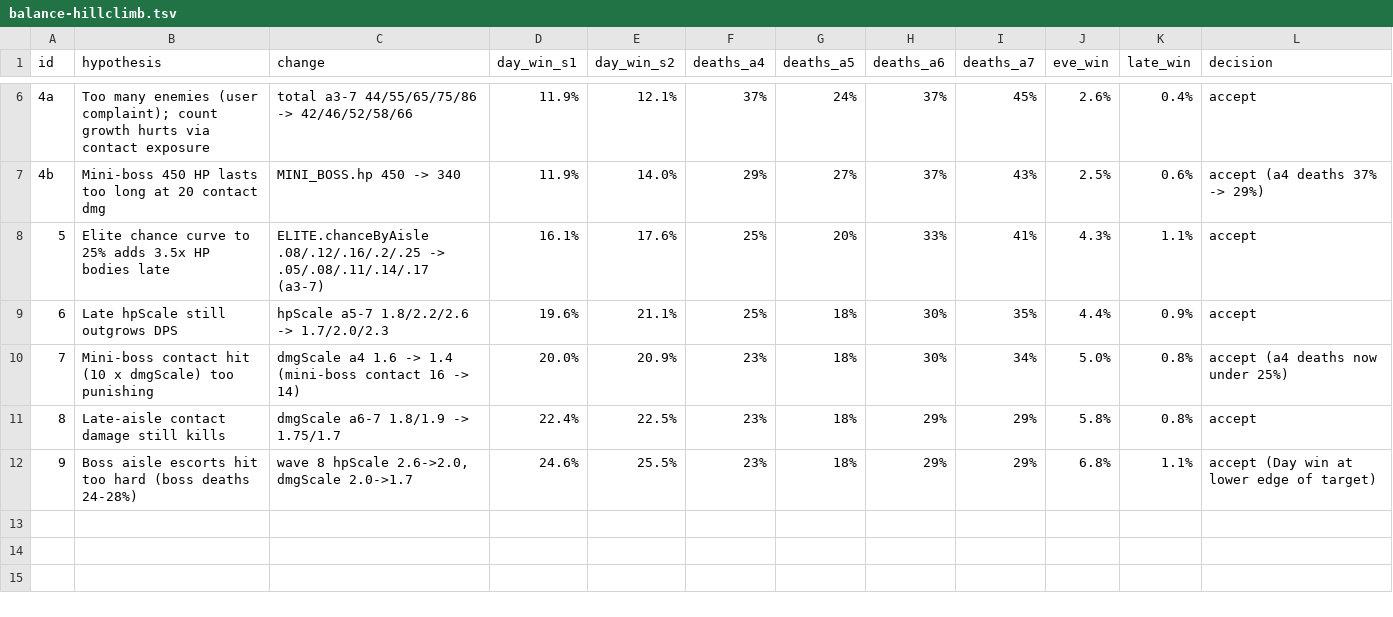
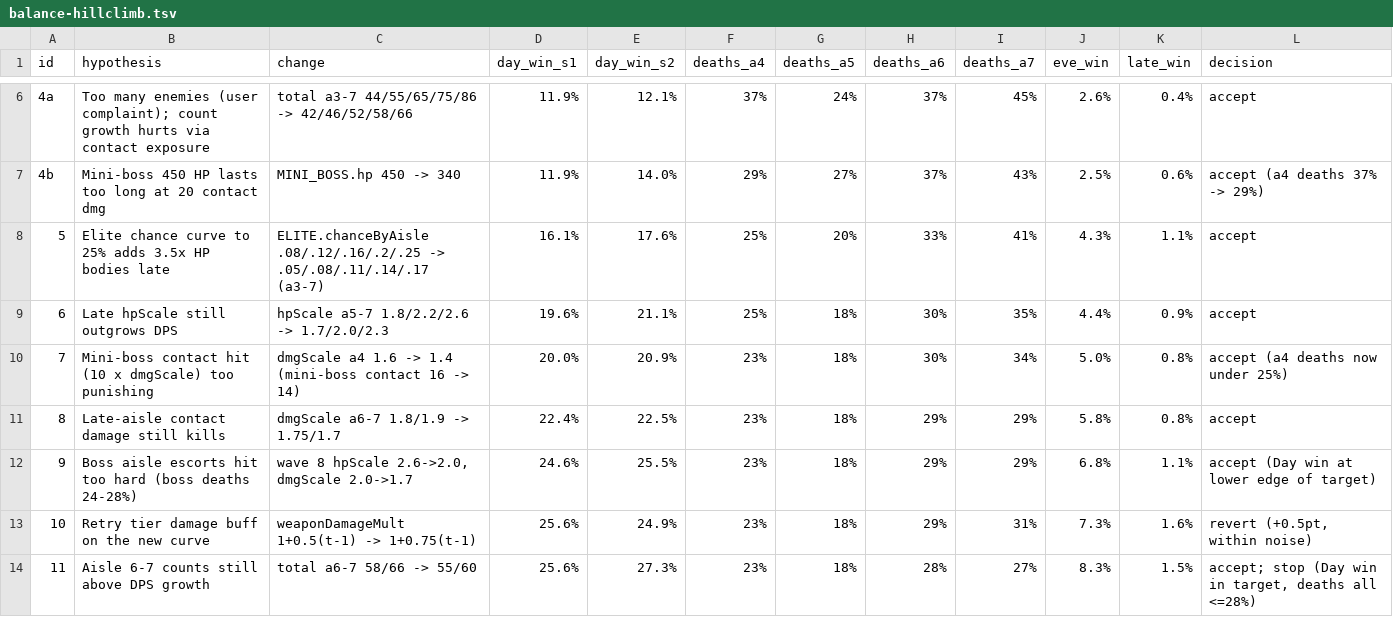
Before and after one commit to scholzdev/goblin_grocery, a TSV file: docs/balance-hillclimb.tsv, drawn as a sheet; only a part is shown, gaps mark what is left out.

Commit message:
balance: totals a6-7 58/66 -> 55/60

```diff
--- a/docs/balance-hillclimb.tsv
+++ b/docs/balance-hillclimb.tsv
@@ -12 +12,3 @@ id	hypothesis	change	day_win_s1	day_win_s2	deaths_a4	deaths_a5	deaths_a6	deaths_
 9	Boss aisle escorts hit too hard (boss deaths 24-28%)	wave 8 hpScale 2.6->2.0, dmgScale 2.0->1.7	24.6%	25.5%	23%	18%	29%	29%	6.8%	1.1%	accept (Day win at lower edge of target)
+10	Retry tier damage buff on the new curve	weaponDamageMult 1+0.5(t-1) -> 1+0.75(t-1)	25.6%	24.9%	23%	18%	29%	31%	7.3%	1.6%	revert (+0.5pt, within noise)
+11	Aisle 6-7 counts still above DPS growth	total a6-7 58/66 -> 55/60	25.6%	27.3%	23%	18%	28%	27%	8.3%	1.5%	accept; stop (Day win in target, deaths all <=28%)
```
Also changed, not shown: 1 other file.
